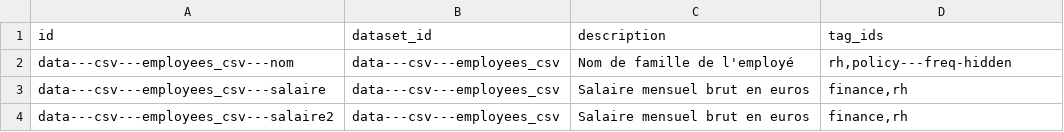
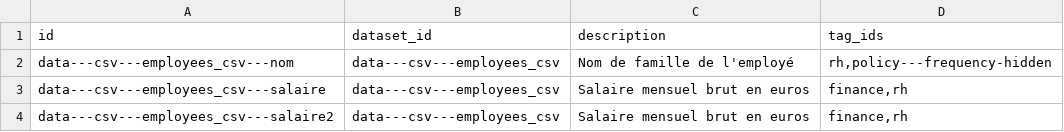
Before and after one commit to datannur/datannurpy, a CSV file: data/metadata/variable.csv, drawn as a sheet.

Commit message:
Rename freq to frequency

```diff
--- a/data/metadata/variable.csv
+++ b/data/metadata/variable.csv
@@ -1,3 +1,3 @@
 id,dataset_id,description,tag_ids
-data---csv---employees_csv---nom,data---csv---employees_csv,Nom de famille de l'employé,"rh,policy---freq-hidden"
+data---csv---employees_csv---nom,data---csv---employees_csv,Nom de famille de l'employé,"rh,policy---frequency-hidden"
 data---csv---employees_csv---salaire,data---csv---employees_csv,Salaire mensuel brut en euros,"finance,rh"
```
Also changed, not shown: 34 other files.
